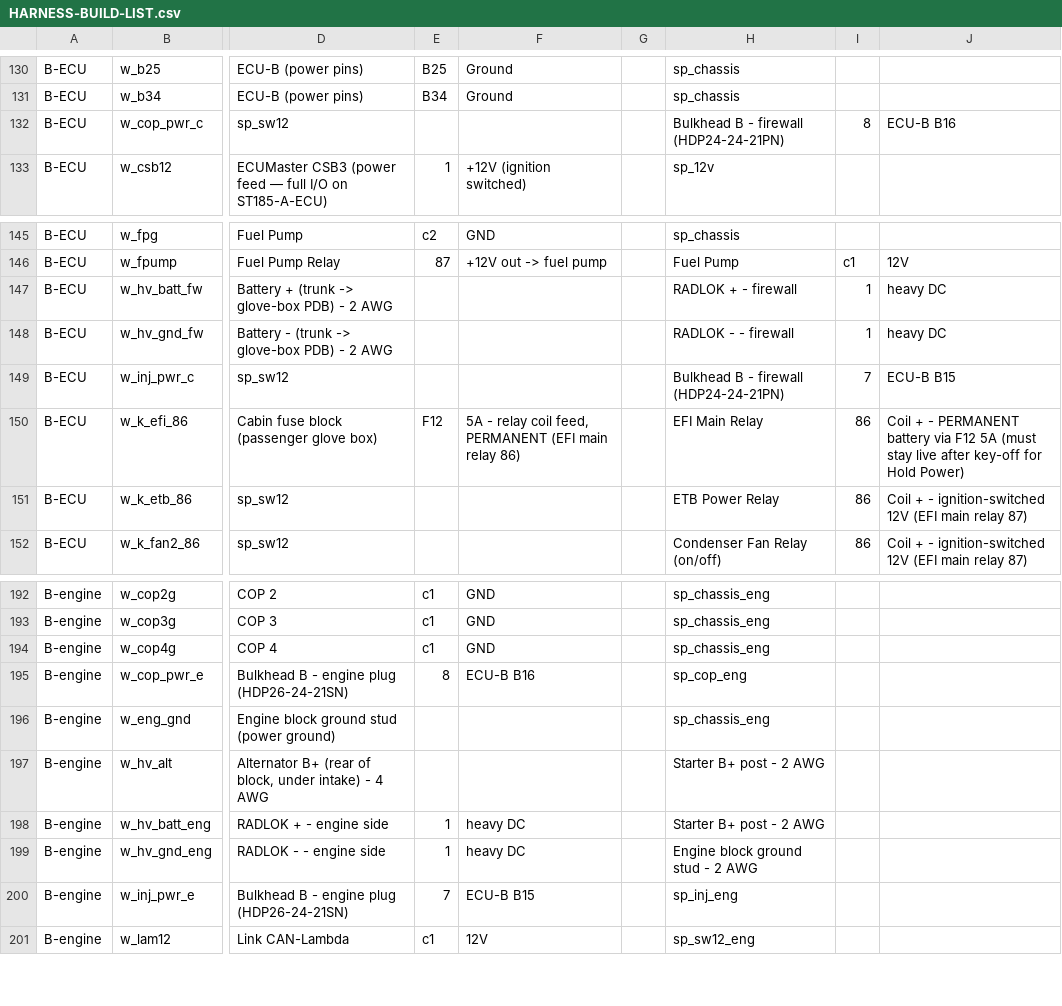
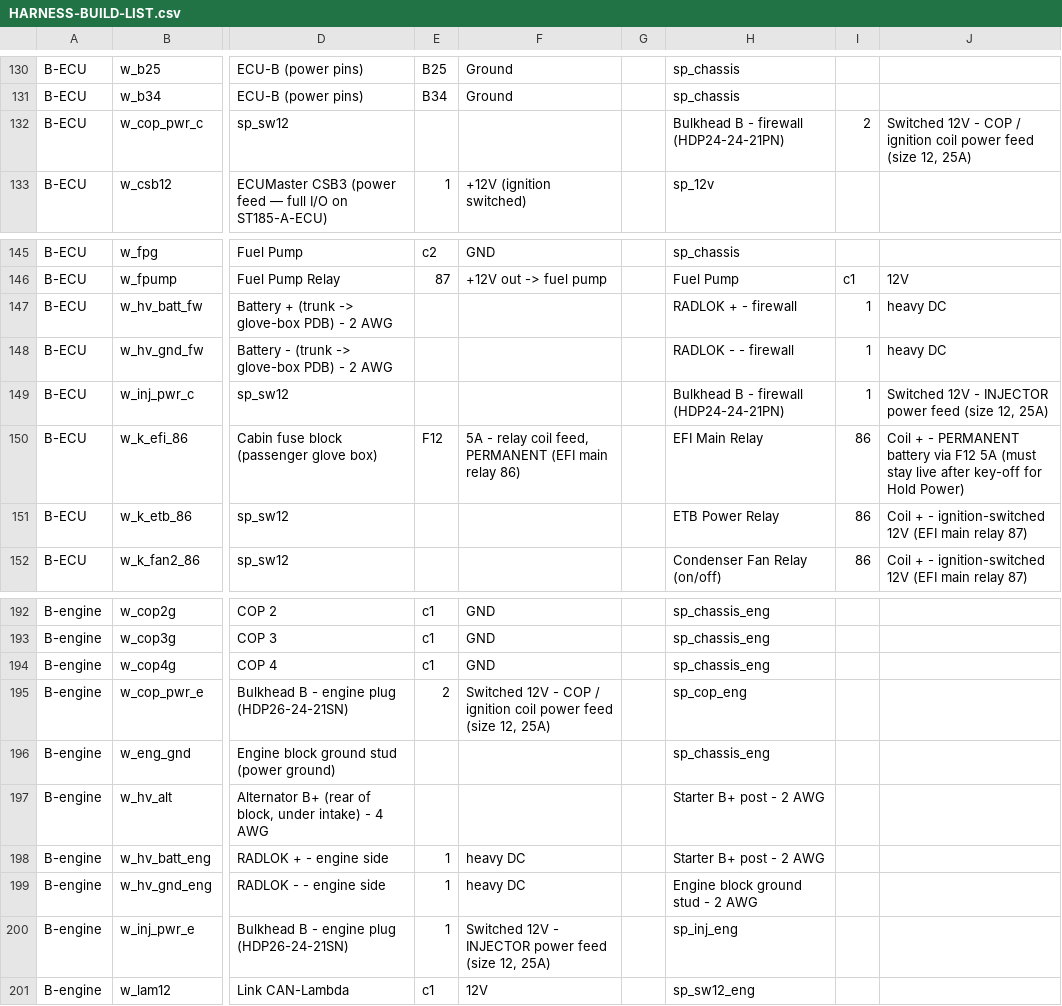
Before and after one commit to living-relation/st185-link-ecu-config, a CSV file: docs/harness/HARNESS-BUILD-LIST.csv, drawn as a sheet; only a part is shown, gaps mark what is left out; the diff names each change by its address in the sheet, - before the commit and + after, or states it on an @@ line.

```diff
--- a/docs/harness/HARNESS-BUILD-LIST.csv
+++ b/docs/harness/HARNESS-BUILD-LIST.csv
-I132: 8
+I132: 2
-J132: ECU-B B16
+J132: Switched 12V - COP / ignition coil power feed (size 12, 25A)
-I149: 7
+I149: 1
-J149: ECU-B B15
+J149: Switched 12V - INJECTOR power feed (size 12, 25A)
-E195: 8
+E195: 2
-F195: ECU-B B16
+F195: Switched 12V - COP / ignition coil power feed (size 12, 25A)
-E200: 7
+E200: 1
-F200: ECU-B B15
+F200: Switched 12V - INJECTOR power feed (size 12, 25A)
```
Also changed, not shown: 11 other files.
